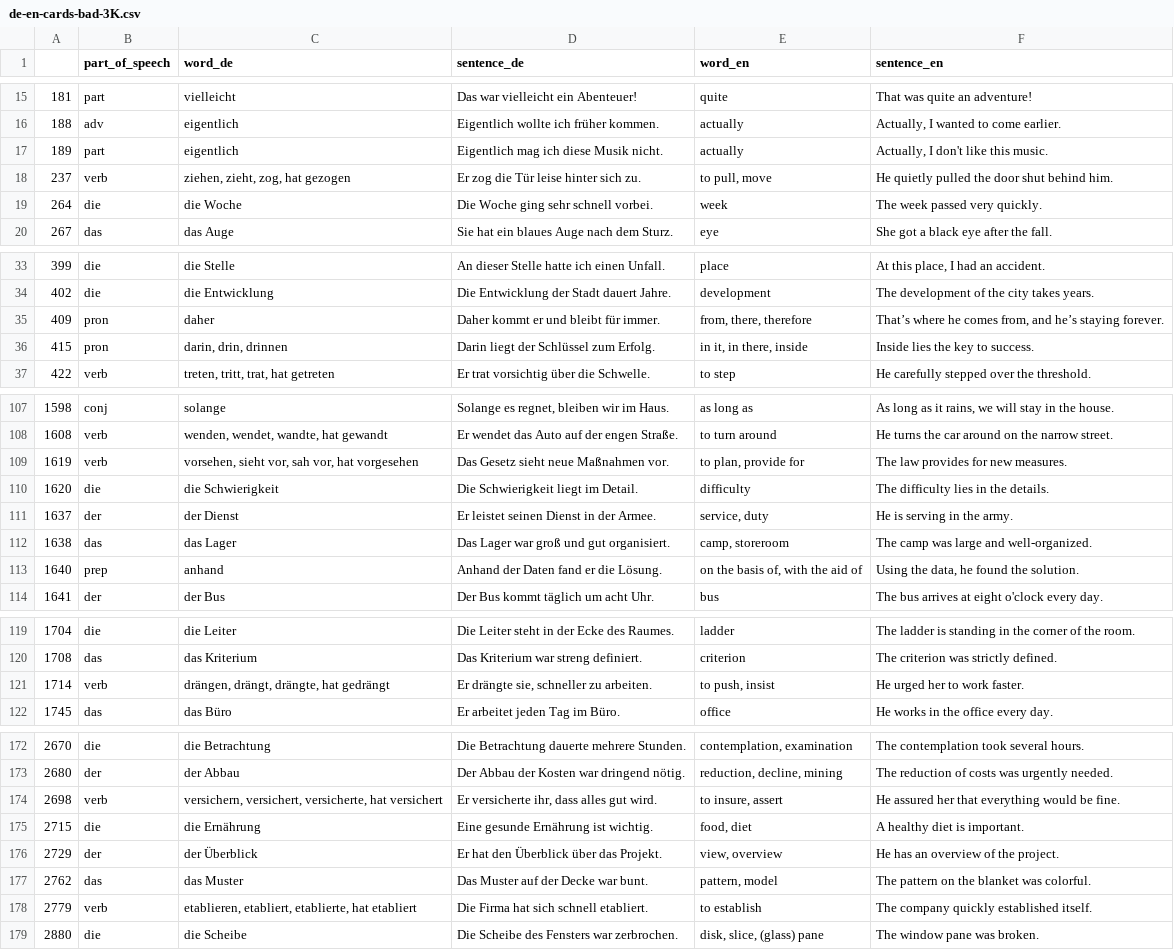
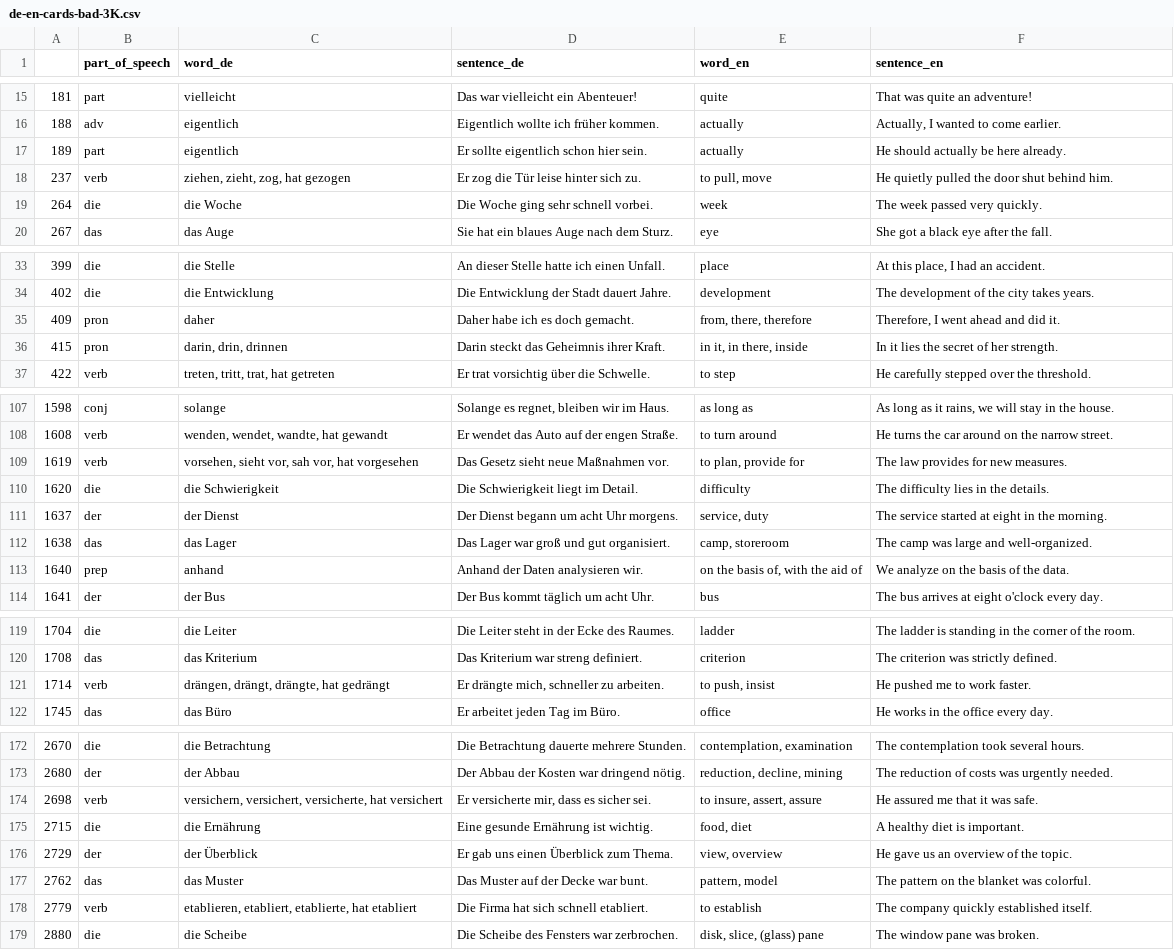
Before and after one commit to deemp/anki-decks, a CSV file: sentences/frequency/de/data/processed/de-en-cards-bad-3K.csv, drawn as a sheet; only a part is shown, gaps mark what is left out; the diff covers the shown part only.

Commit message:
feat(sentences): add good sentences

```diff
--- a/sentences/frequency/de/data/processed/de-en-cards-bad-3K.csv
+++ b/sentences/frequency/de/data/processed/de-en-cards-bad-3K.csv
@@ -16,3 +16,3 @@
 188|adv|eigentlich|Eigentlich wollte ich früher kommen.|actually|Actually, I wanted to come earlier.
-189|part|eigentlich|Eigentlich mag ich diese Musik nicht.|actually|Actually, I don't like this music.
+189|part|eigentlich|Er sollte eigentlich schon hier sein.|actually|He should actually be here already.
 237|verb|ziehen, zieht, zog, hat gezogen|Er zog die Tür leise hinter sich zu.|to pull, move|He quietly pulled the door shut behind him.
@@ -34,4 +34,4 @@
 402|die|die Entwicklung|Die Entwicklung der Stadt dauert Jahre.|development|The development of the city takes years.
-409|pron|daher|Daher kommt er und bleibt für immer.|from, there, therefore|That’s where he comes from, and he’s staying forever.
-415|pron|darin, drin, drinnen|Darin liegt der Schlüssel zum Erfolg.|in it, in there, inside|Inside lies the key to success.
+409|pron|daher|Daher habe ich es doch gemacht.|from, there, therefore|Therefore, I went ahead and did it.
+415|pron|darin, drin, drinnen|Darin steckt das Geheimnis ihrer Kraft.|in it, in there, inside|In it lies the secret of her strength.
 422|verb|treten, tritt, trat, hat getreten|Er trat vorsichtig über die Schwelle.|to step|He carefully stepped over the threshold.
@@ -110,5 +110,5 @@
 1620|die|die Schwierigkeit|Die Schwierigkeit liegt im Detail.|difficulty|The difficulty lies in the details.
-1637|der|der Dienst|Er leistet seinen Dienst in der Armee.|service, duty|He is serving in the army.
+1637|der|der Dienst|Der Dienst begann um acht Uhr morgens.|service, duty|The service started at eight in the morning.
 1638|das|das Lager|Das Lager war groß und gut organisiert.|camp, storeroom|The camp was large and well-organized.
-1640|prep|anhand|Anhand der Daten fand er die Lösung.|on the basis of, with the aid of|Using the data, he found the solution.
+1640|prep|anhand|Anhand der Daten analysieren wir.|on the basis of, with the aid of|We analyze on the basis of the data.
 1641|der|der Bus|Der Bus kommt täglich um acht Uhr.|bus|The bus arrives at eight o'clock every day.
@@ -120,3 +120,3 @@
 1708|das|das Kriterium|Das Kriterium war streng definiert.|criterion|The criterion was strictly defined.
-1714|verb|drängen, drängt, drängte, hat gedrängt|Er drängte sie, schneller zu arbeiten.|to push, insist|He urged her to work faster.
+1714|verb|drängen, drängt, drängte, hat gedrängt|Er drängte mich, schneller zu arbeiten.|to push, insist|He pushed me to work faster.
 1745|das|das Büro|Er arbeitet jeden Tag im Büro.|office|He works in the office every day.
@@ -173,5 +173,5 @@
 2680|der|der Abbau|Der Abbau der Kosten war dringend nötig.|reduction, decline, mining|The reduction of costs was urgently needed.
-2698|verb|versichern, versichert, versicherte, hat versichert|Er versicherte ihr, dass alles gut wird.|to insure, assert|He assured her that everything would be fine.
+2698|verb|versichern, versichert, versicherte, hat versichert|Er versicherte mir, dass es sicher sei.|to insure, assert, assure|He assured me that it was safe.
 2715|die|die Ernährung|Eine gesunde Ernährung ist wichtig.|food, diet|A healthy diet is important.
-2729|der|der Überblick|Er hat den Überblick über das Projekt.|view, overview|He has an overview of the project.
+2729|der|der Überblick|Er gab uns einen Überblick zum Thema.|view, overview|He gave us an overview of the topic.
 2762|das|das Muster|Das Muster auf der Decke war bunt.|pattern, model|The pattern on the blanket was colorful.
```
Also changed, not shown: 38 edited cells elsewhere in this file.
